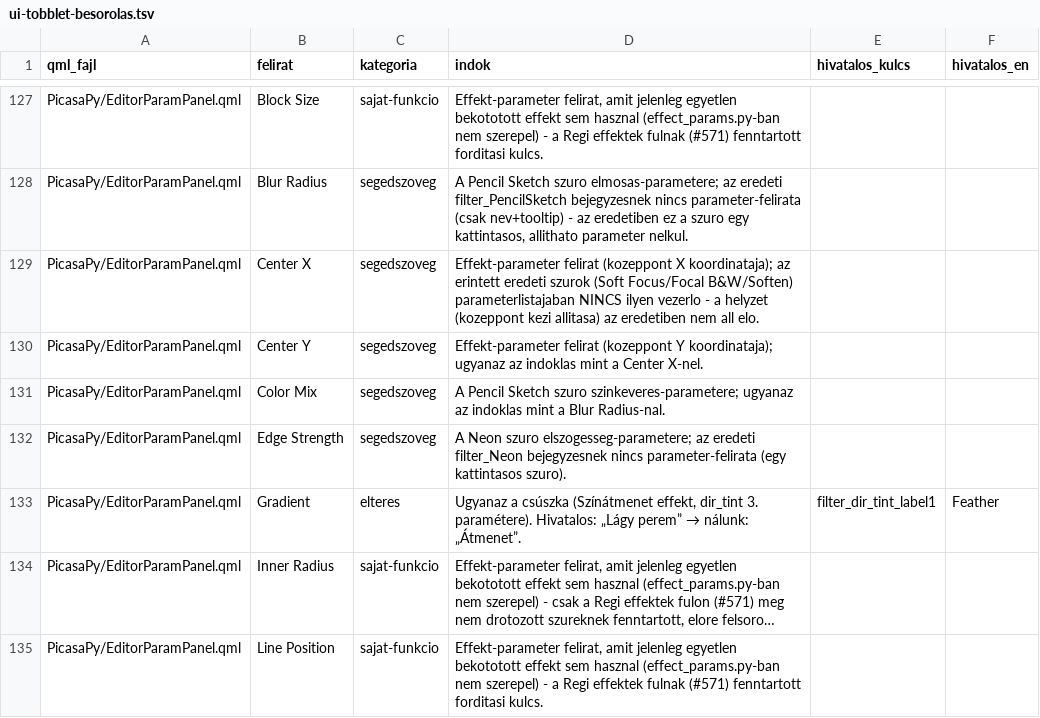
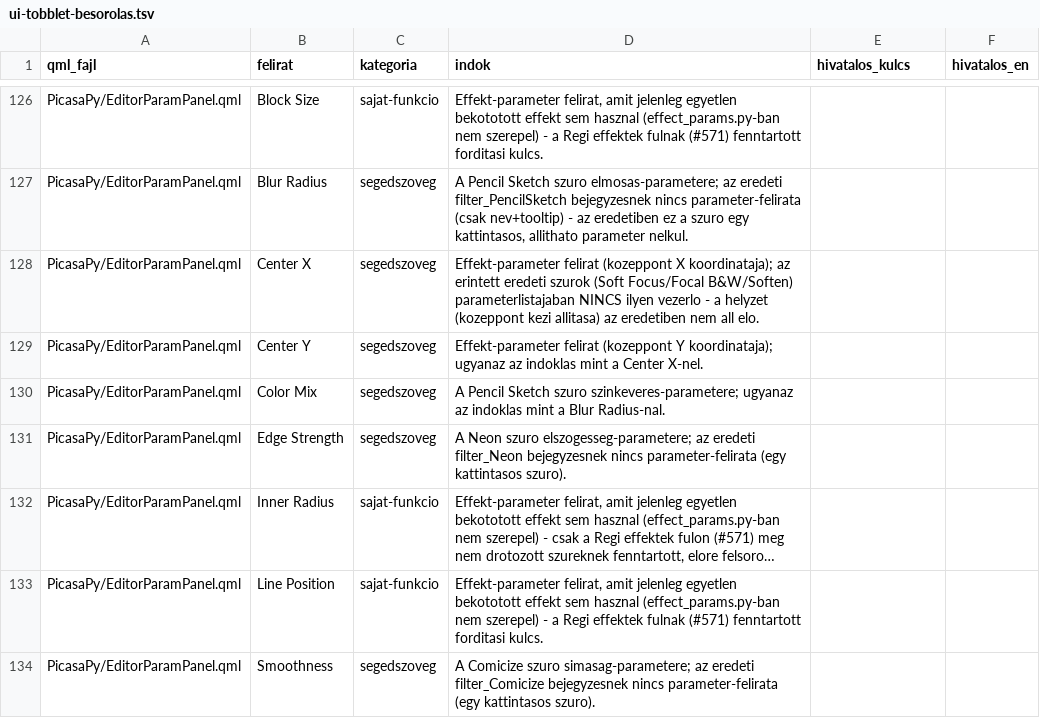
Before and after one commit to sanchomuzax/PicasaPy, a TSV file: docs/specs/ui-tobblet-besorolas.tsv, drawn as a sheet; only a part is shown, gaps mark what is left out; the shorter side is filled out with more unchanged rows; long unchanged cells end in …; the diff covers the shown part only; the diff names each change by its address in the sheet, - before the commit and + after, or states it on an @@ line.

```diff
--- a/docs/specs/ui-tobblet-besorolas.tsv
+++ b/docs/specs/ui-tobblet-besorolas.tsv
-row 133: PicasaPy/EditorParamPanel.qml | Gradient | elteres | Ugyanaz a csúszka (Színátmenet effekt, dir_tint 3. paramétere). Hivatalos: „Lágy perem” → nálunk: „Átmenet”. | filter_dir_tint_label1 | Feather
```
Also changed, not shown: 10 removed rows elsewhere in this file, 12 other files.
